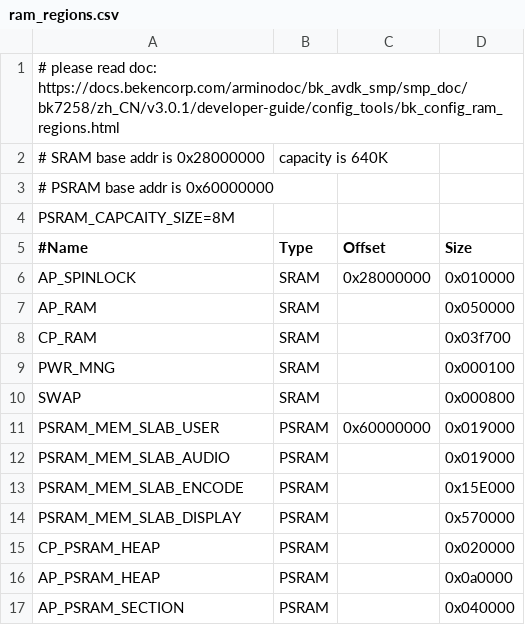
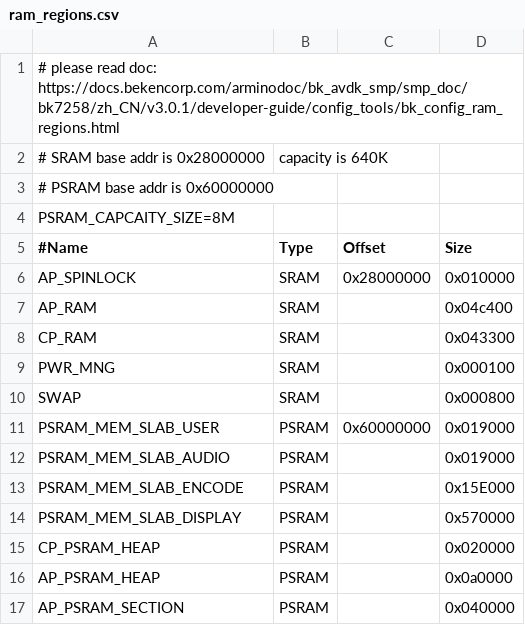
Before and after one commit to bekencorp/bk_solution_dashboard, a CSV file: projects/scooter/partitions/bk7258/ram_regions.csv, drawn as a sheet.

```diff
--- a/projects/scooter/partitions/bk7258/ram_regions.csv
+++ b/projects/scooter/partitions/bk7258/ram_regions.csv
@@ -6,4 +6,4 @@ PSRAM_CAPCAITY_SIZE=8M
 AP_SPINLOCK,             SRAM, 0x28000000, 0x010000
-AP_RAM,                  SRAM,           , 0x050000
-CP_RAM,                  SRAM,           , 0x03f700
+AP_RAM,                  SRAM,           , 0x04c400
+CP_RAM,                  SRAM,           , 0x043300
 PWR_MNG,                 SRAM,           , 0x000100
```
Also changed, not shown: 1 other file.
